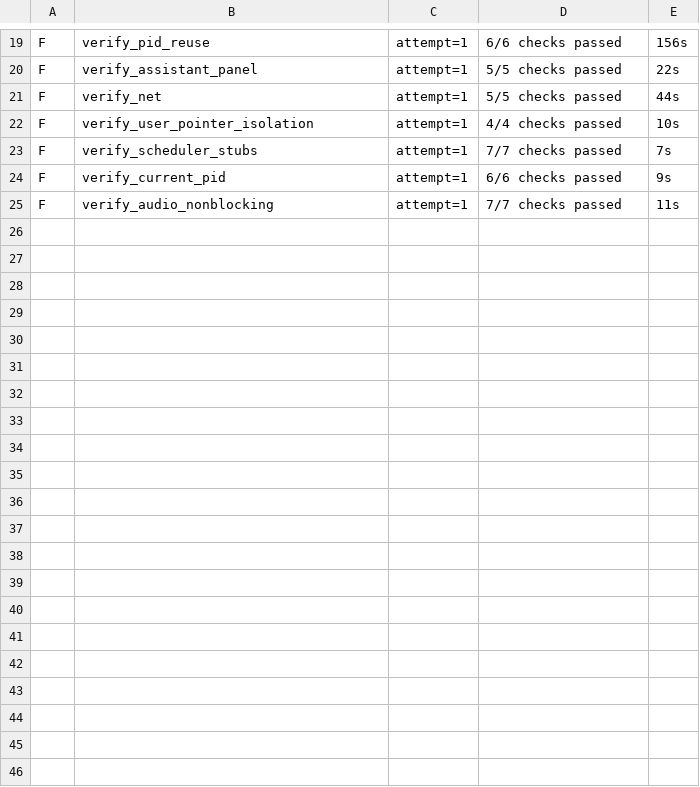
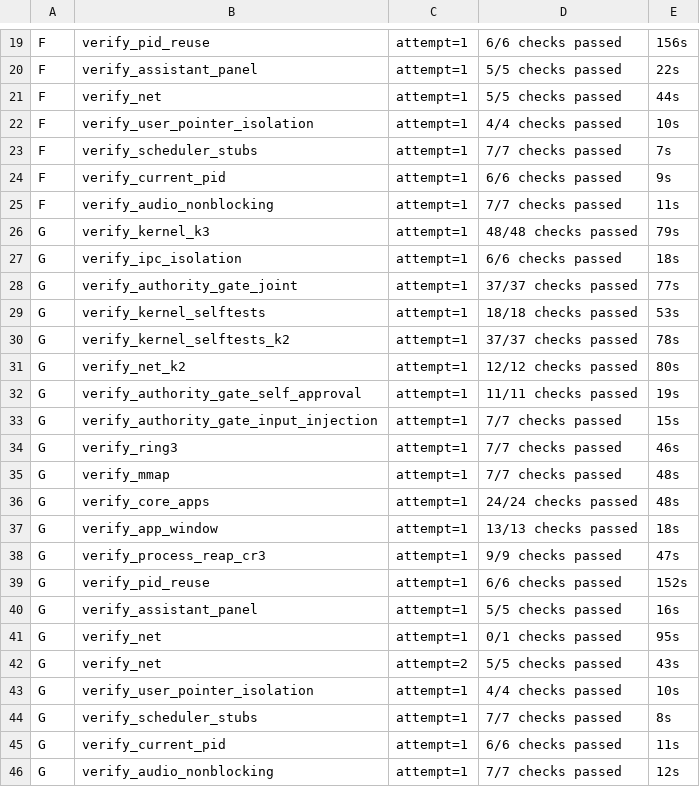
Before and after one commit to VyomKulshrestha/Ferrum-OS, a TSV file: docs/research/fi1_reports/kernel_round3_tools/summary.tsv, drawn as a sheet; only a part is shown, gaps mark what is left out.

Commit message:
fi1 kernel round 3 report: final-image harness table, auto-EOI confirmation on the final image, run data

```diff
--- a/docs/research/fi1_reports/kernel_round3_tools/summary.tsv
+++ b/docs/research/fi1_reports/kernel_round3_tools/summary.tsv
@@ -25 +25,22 @@ F	verify_current_pid	attempt=1	6/6 checks passed	9s
 F	verify_audio_nonblocking	attempt=1	7/7 checks passed	11s
+G	verify_kernel_k3	attempt=1	48/48 checks passed	79s
+G	verify_ipc_isolation	attempt=1	6/6 checks passed	18s
+G	verify_authority_gate_joint	attempt=1	37/37 checks passed	77s
+G	verify_kernel_selftests	attempt=1	18/18 checks passed	53s
+G	verify_kernel_selftests_k2	attempt=1	37/37 checks passed	78s
+G	verify_net_k2	attempt=1	12/12 checks passed	80s
+G	verify_authority_gate_self_approval	attempt=1	11/11 checks passed	19s
+G	verify_authority_gate_input_injection	attempt=1	7/7 checks passed	15s
+G	verify_ring3	attempt=1	7/7 checks passed	46s
+G	verify_mmap	attempt=1	7/7 checks passed	48s
+G	verify_core_apps	attempt=1	24/24 checks passed	48s
+G	verify_app_window	attempt=1	13/13 checks passed	18s
+G	verify_process_reap_cr3	attempt=1	9/9 checks passed	47s
+G	verify_pid_reuse	attempt=1	6/6 checks passed	152s
+G	verify_assistant_panel	attempt=1	5/5 checks passed	16s
+G	verify_net	attempt=1	0/1 checks passed	95s
+G	verify_net	attempt=2	5/5 checks passed	43s
+G	verify_user_pointer_isolation	attempt=1	4/4 checks passed	10s
+G	verify_scheduler_stubs	attempt=1	7/7 checks passed	8s
+G	verify_current_pid	attempt=1	6/6 checks passed	11s
+G	verify_audio_nonblocking	attempt=1	7/7 checks passed	12s
```
Also changed, not shown: 2 other files.
